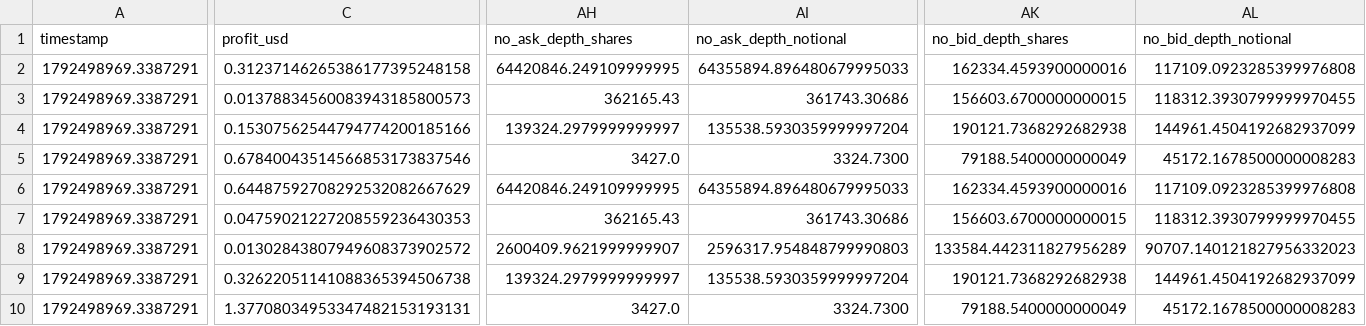
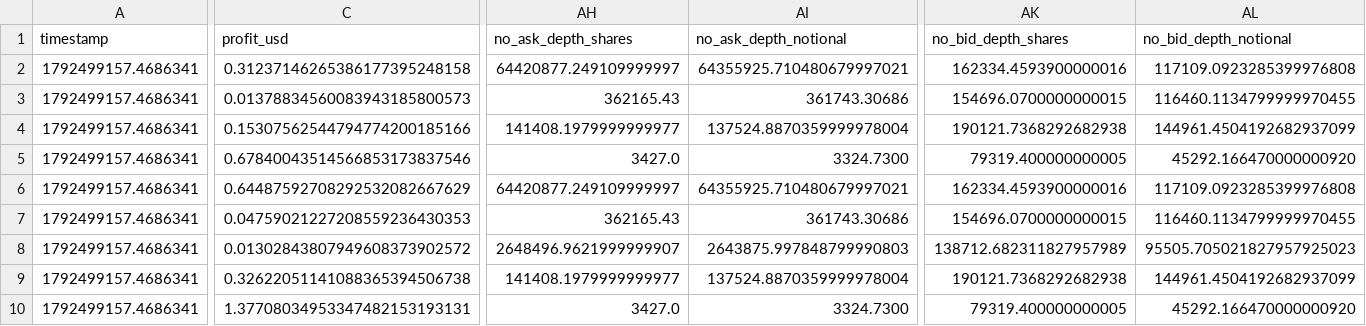
Before and after one commit to GioPresta/quiet-orbit-7k2, a CSV file: docs/data/opportunities-latest.csv, drawn as a sheet; only a part is shown, gaps mark what is left out; the diff covers the shown part only; the diff names each change by its address in the sheet, - before the commit and + after, or states it on an @@ line.

```diff
--- a/docs/data/opportunities-latest.csv
+++ b/docs/data/opportunities-latest.csv
-A2:A10 (timestamp): 1792498969.3387291
+A2:A10 (timestamp): 1792499157.4686341
-AH2 (no_ask_depth_shares): 64420846.249109999995
+AH2 (no_ask_depth_shares): 64420877.249109999997
-AI2 (no_ask_depth_notional): 64355894.896480679995033
+AI2 (no_ask_depth_notional): 64355925.710480679997021
-AK3 (no_bid_depth_shares): 156603.6700000000015
+AK3 (no_bid_depth_shares): 154696.0700000000015
-AL3 (no_bid_depth_notional): 118312.3930799999970455
+AL3 (no_bid_depth_notional): 116460.1134799999970455
-AH4 (no_ask_depth_shares): 139324.2979999999997
+AH4 (no_ask_depth_shares): 141408.1979999999977
-AI4 (no_ask_depth_notional): 135538.5930359999997204
+AI4 (no_ask_depth_notional): 137524.8870359999978004
-AK5 (no_bid_depth_shares): 79188.5400000000049
+AK5 (no_bid_depth_shares): 79319.400000000005
-AL5 (no_bid_depth_notional): 45172.1678500000008283
+AL5 (no_bid_depth_notional): 45292.166470000000920
-AH6 (no_ask_depth_shares): 64420846.249109999995
+AH6 (no_ask_depth_shares): 64420877.249109999997
-AI6 (no_ask_depth_notional): 64355894.896480679995033
+AI6 (no_ask_depth_notional): 64355925.710480679997021
-AK7 (no_bid_depth_shares): 156603.6700000000015
+AK7 (no_bid_depth_shares): 154696.0700000000015
-AL7 (no_bid_depth_notional): 118312.3930799999970455
+AL7 (no_bid_depth_notional): 116460.1134799999970455
-AH8 (no_ask_depth_shares): 2600409.9621999999907
+AH8 (no_ask_depth_shares): 2648496.9621999999907
-AI8 (no_ask_depth_notional): 2596317.954848799990803
+AI8 (no_ask_depth_notional): 2643875.997848799990803
-AK8 (no_bid_depth_shares): 133584.442311827956289
+AK8 (no_bid_depth_shares): 138712.682311827957989
-AL8 (no_bid_depth_notional): 90707.140121827956332023
+AL8 (no_bid_depth_notional): 95505.705021827957925023
-AH9 (no_ask_depth_shares): 139324.2979999999997
+AH9 (no_ask_depth_shares): 141408.1979999999977
-AI9 (no_ask_depth_notional): 135538.5930359999997204
+AI9 (no_ask_depth_notional): 137524.8870359999978004
-AK10 (no_bid_depth_shares): 79188.5400000000049
+AK10 (no_bid_depth_shares): 79319.400000000005
-AL10 (no_bid_depth_notional): 45172.1678500000008283
+AL10 (no_bid_depth_notional): 45292.166470000000920
```
Also changed, not shown: 11 edited cells elsewhere in this file, docs/data/matches.csv, docs/data/opportunity-tracking.csv, 10 other files.
